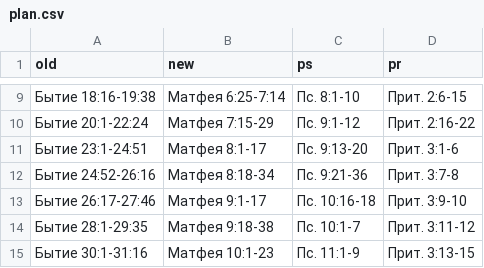
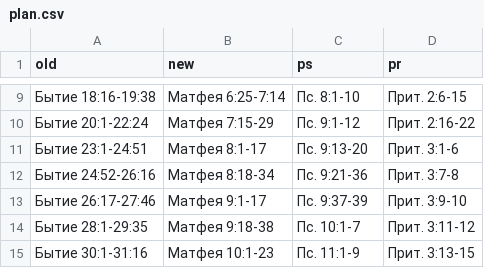
Before and after one commit to novchurch/today, a CSV file: _data/plan.csv, drawn as a sheet; only a part is shown, gaps mark what is left out.

Commit message:
:neckbeard: Пс. 10:16-18 -> Пс. 9:37-39

```diff
--- a/_data/plan.csv
+++ b/_data/plan.csv
@@ -12,3 +12,3 @@ old,new,ps,pr
 Бытие 24:52-26:16,Матфея 8:18-34,Пс. 9:21-36,Прит. 3:7-8
-Бытие 26:17-27:46,Матфея 9:1-17,Пс. 10:16-18,Прит. 3:9-10
+Бытие 26:17-27:46,Матфея 9:1-17,Пс. 9:37-39,Прит. 3:9-10
 Бытие 28:1-29:35,Матфея 9:18-38,Пс. 10:1-7,Прит. 3:11-12
```
